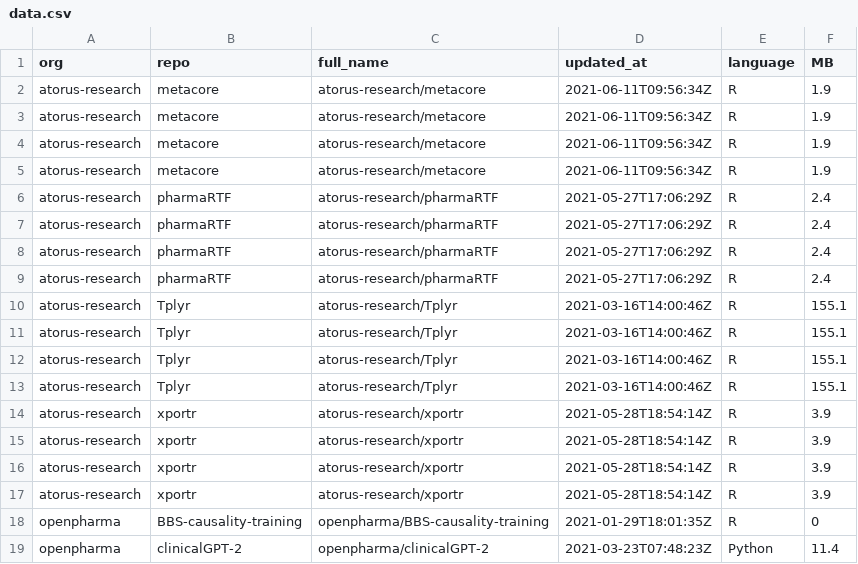
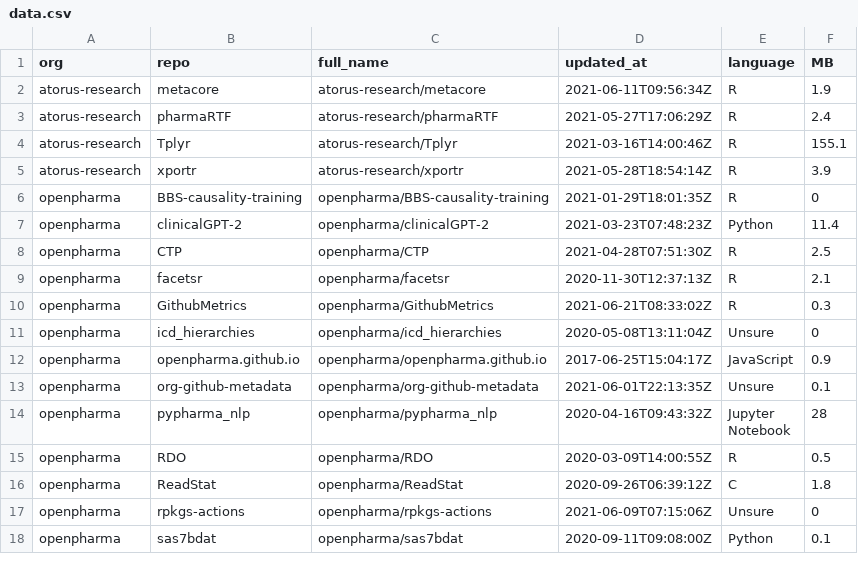
Before and after one commit to openpharma/openpharma_log, a CSV file: all-repos/data.csv, drawn as a sheet; only a part is shown; the shorter side is filled out with more unchanged rows.

Commit message:
update all-repos

```diff
--- a/all-repos/data.csv
+++ b/all-repos/data.csv
@@ -2,16 +2,4 @@
 "atorus-research","metacore","atorus-research/metacore","2021-06-11T09:56:34Z","R",1.9
-"atorus-research","metacore","atorus-research/metacore","2021-06-11T09:56:34Z","R",1.9
-"atorus-research","metacore","atorus-research/metacore","2021-06-11T09:56:34Z","R",1.9
-"atorus-research","metacore","atorus-research/metacore","2021-06-11T09:56:34Z","R",1.9
-"atorus-research","pharmaRTF","atorus-research/pharmaRTF","2021-05-27T17:06:29Z","R",2.4
-"atorus-research","pharmaRTF","atorus-research/pharmaRTF","2021-05-27T17:06:29Z","R",2.4
-"atorus-research","pharmaRTF","atorus-research/pharmaRTF","2021-05-27T17:06:29Z","R",2.4
 "atorus-research","pharmaRTF","atorus-research/pharmaRTF","2021-05-27T17:06:29Z","R",2.4
 "atorus-research","Tplyr","atorus-research/Tplyr","2021-03-16T14:00:46Z","R",155.1
-"atorus-research","Tplyr","atorus-research/Tplyr","2021-03-16T14:00:46Z","R",155.1
-"atorus-research","Tplyr","atorus-research/Tplyr","2021-03-16T14:00:46Z","R",155.1
-"atorus-research","Tplyr","atorus-research/Tplyr","2021-03-16T14:00:46Z","R",155.1
-"atorus-research","xportr","atorus-research/xportr","2021-05-28T18:54:14Z","R",3.9
-"atorus-research","xportr","atorus-research/xportr","2021-05-28T18:54:14Z","R",3.9
-"atorus-research","xportr","atorus-research/xportr","2021-05-28T18:54:14Z","R",3.9
 "atorus-research","xportr","atorus-research/xportr","2021-05-28T18:54:14Z","R",3.9
```
Also changed, not shown: 3 other files.
